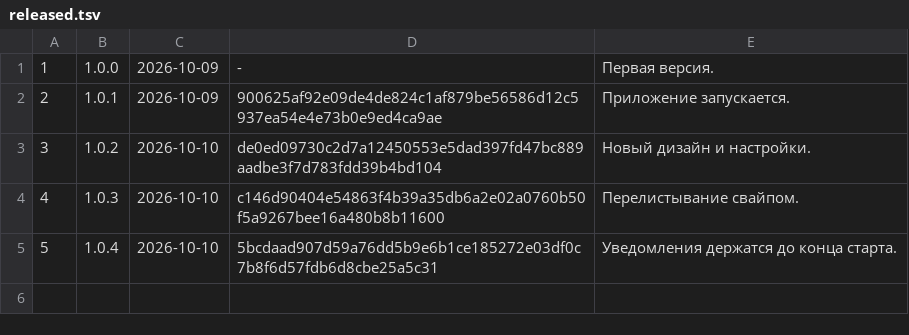
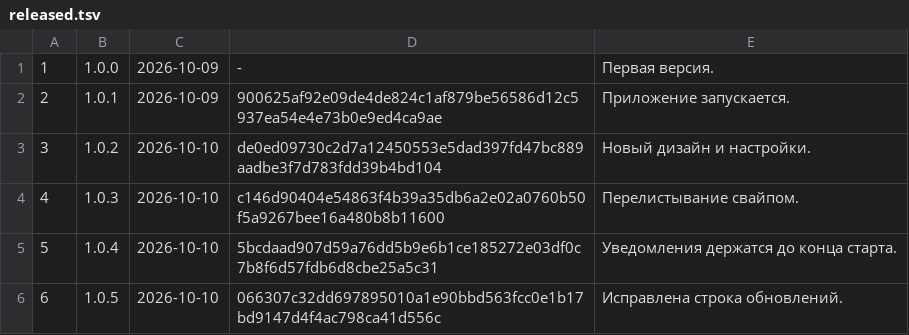
Before and after one commit to xFurya/Starty, a TSV file: tools/released.tsv, drawn as a sheet; the diff names each change by its address in the sheet, - before the commit and + after, or states it on an @@ line.

```diff
--- a/tools/released.tsv
+++ b/tools/released.tsv
+row 6: 6 | 1.0.5 | 2026-10-10 | 066307c32dd697895010a1e90bbd563fcc0e1b17bd9147d4f4ac798ca41d556c | Исправлена строка обновлений.
```
Also changed, not shown: 5 other files.
